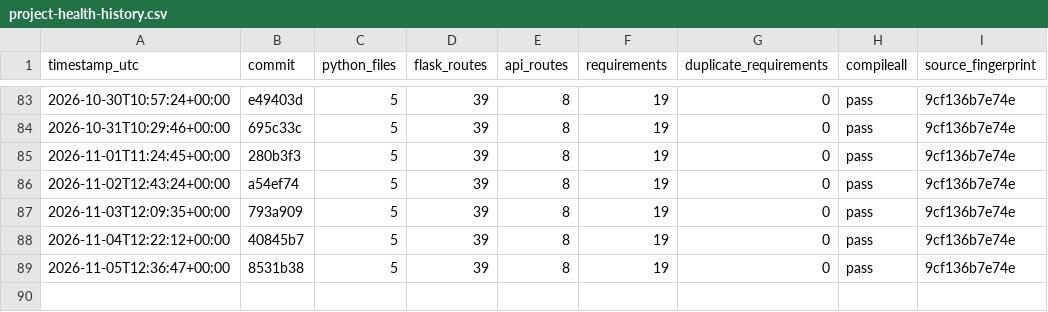
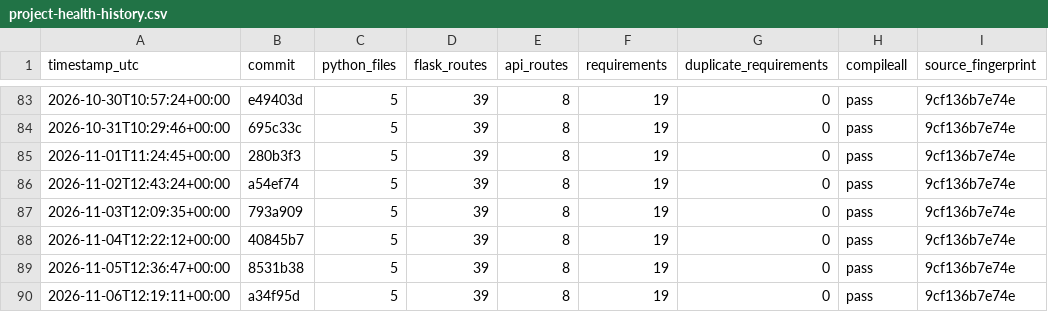
Before and after one commit to Adityism/CAI, a CSV file: reports/project-health-history.csv, drawn as a sheet; only a part is shown, gaps mark what is left out.

Commit message:
chore(health): record daily CAI project health

```diff
--- a/reports/project-health-history.csv
+++ b/reports/project-health-history.csv
@@ -89 +89,2 @@ timestamp_utc,commit,python_files,flask_routes,api_routes,requirements,duplicate
 2026-11-05T12:36:47+00:00,8531b38,5,39,8,19,0,pass,9cf136b7e74e
+2026-11-06T12:19:11+00:00,a34f95d,5,39,8,19,0,pass,9cf136b7e74e
```
Also changed, not shown: 1 other file.
